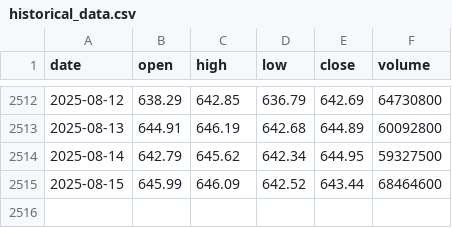
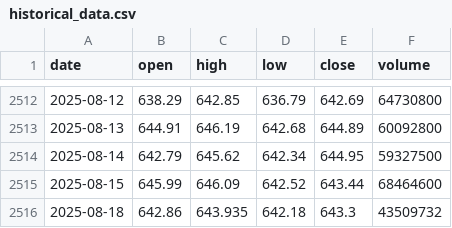
Before and after one commit to LukeGSW/AnalisiCiclica-SPY, a CSV file: data/SPY/historical_data.csv, drawn as a sheet; only a part is shown, gaps mark what is left out; the diff names each change by its address in the sheet, - before the commit and + after, or states it on an @@ line.

```diff
--- a/data/SPY/historical_data.csv
+++ b/data/SPY/historical_data.csv
+row 2516: 2025-08-18 | 642.86 | 643.935 | 642.18 | 643.3 | 43509732
```
Also changed, not shown: data/SPY/signals.csv, 3 other files.
